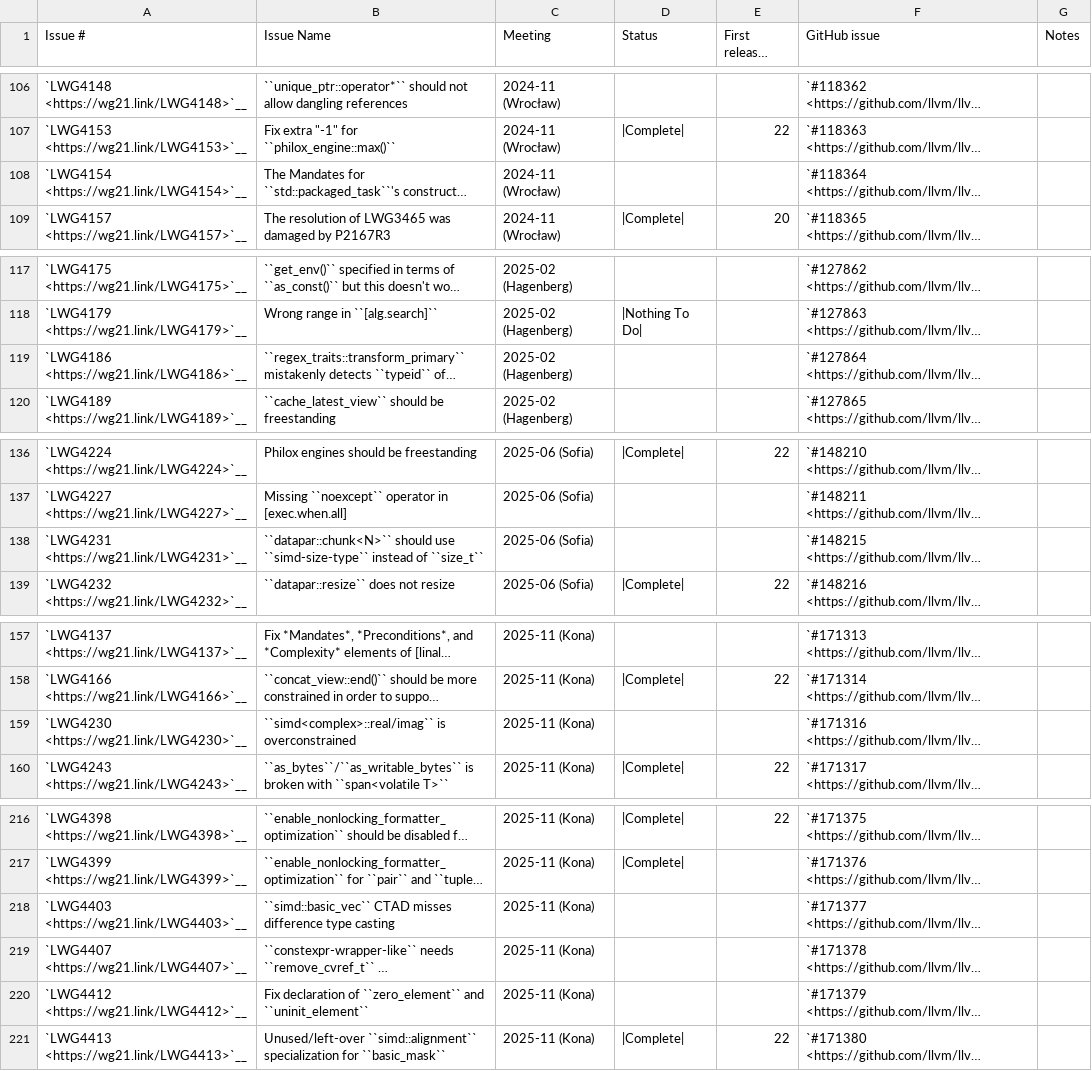
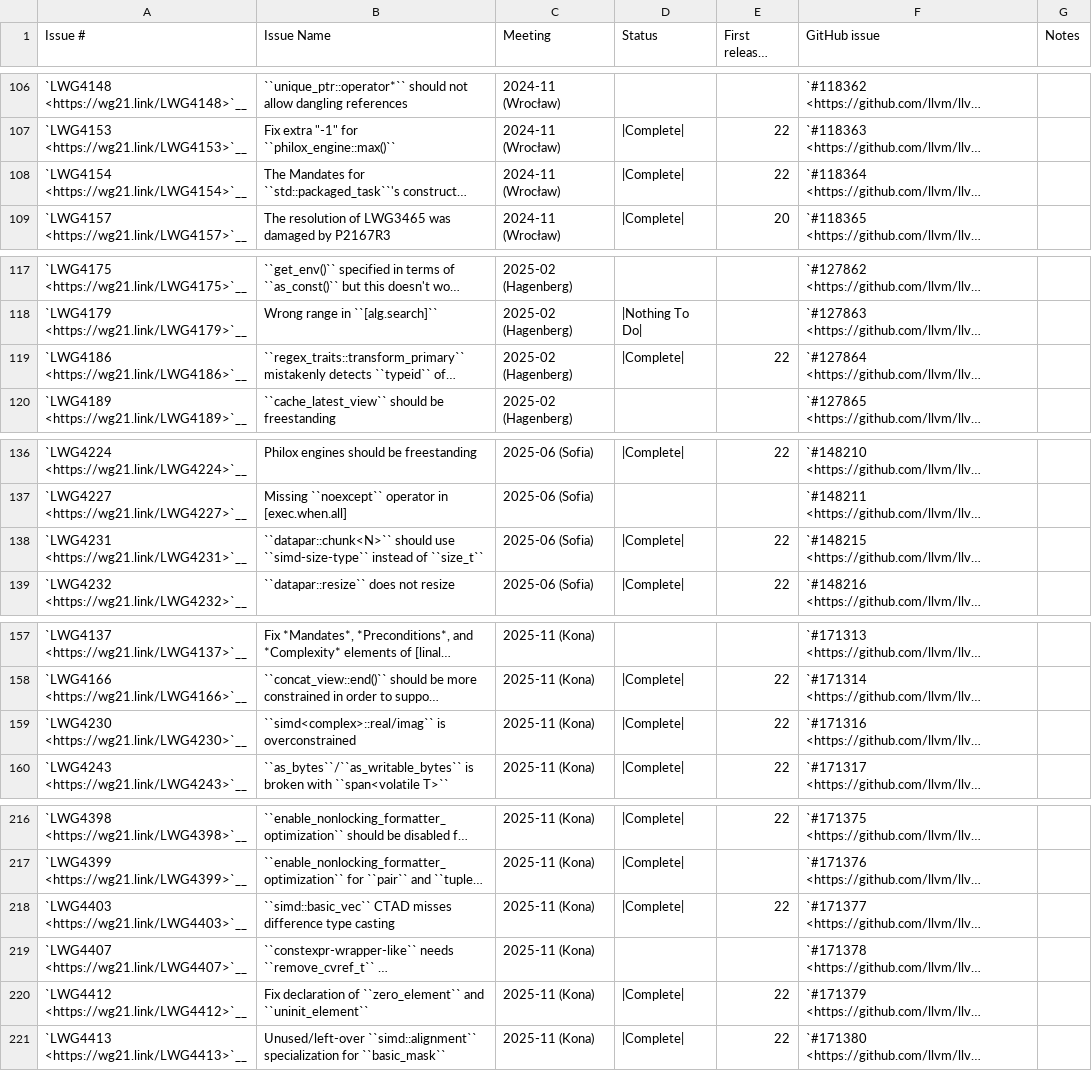
Before and after one commit to spwn02/clang-cxx26, a CSV file: libcxx/docs/Status/Cxx2cIssues.csv, drawn as a sheet; only a part is shown, gaps mark what is left out; long unchanged cells end in …; the diff covers the shown part only; the diff names each change by its address in the sheet, - before the commit and + after, or states it on an @@ line.

```diff
--- a/libcxx/docs/Status/Cxx2cIssues.csv
+++ b/libcxx/docs/Status/Cxx2cIssues.csv
-D108 (Status): (empty)
+D108 (Status): |Complete|
-E108 (First released version): (empty)
+E108 (First released version): 22
-D119 (Status): (empty)
+D119 (Status): |Complete|
-E119 (First released version): (empty)
+E119 (First released version): 22
-D138 (Status): (empty)
+D138 (Status): |Complete|
-E138 (First released version): (empty)
+E138 (First released version): 22
-D159 (Status): (empty)
+D159 (Status): |Complete|
-E159 (First released version): (empty)
+E159 (First released version): 22
-D218 (Status): (empty)
+D218 (Status): |Complete|
-E218 (First released version): (empty)
+E218 (First released version): 22
-D220 (Status): (empty)
+D220 (Status): |Complete|
-E220 (First released version): (empty)
+E220 (First released version): 22
```
Also changed, not shown: 8 edited cells elsewhere in this file, 2 other files.
